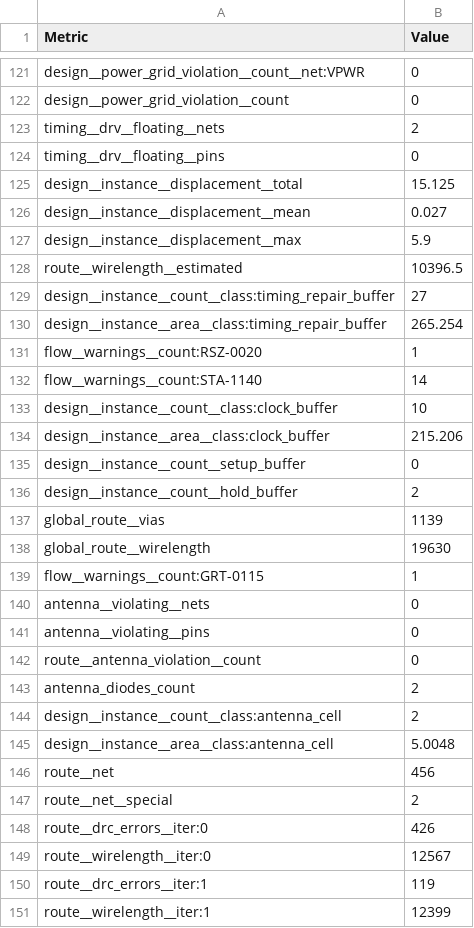
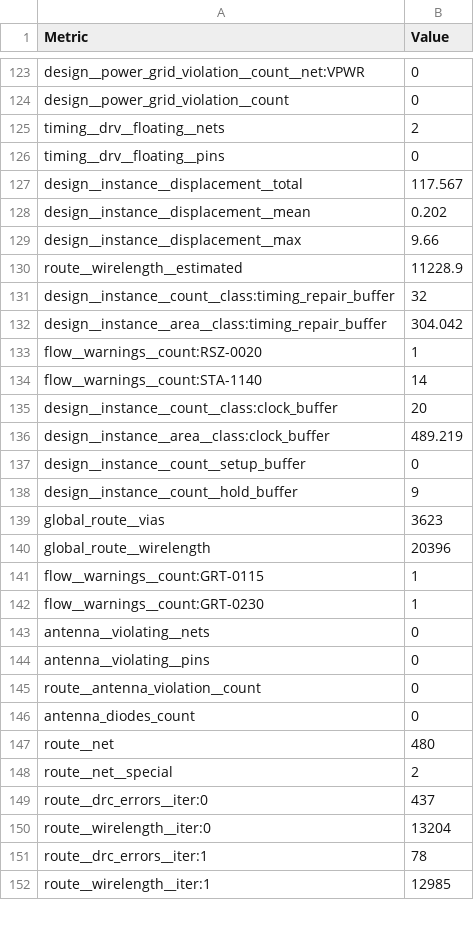
Before and after one commit to MichaelBell/ttsky26a-asic-odyssey, a CSV file: tt_submission/stats/metrics.csv, drawn as a sheet; only a part is shown, gaps mark what is left out; the diff covers the shown part only.

```diff
--- a/tt_submission/stats/metrics.csv
+++ b/tt_submission/stats/metrics.csv
@@ -124,17 +126,18 @@ timing__drv__floating__nets,2
 timing__drv__floating__pins,0
-design__instance__displacement__total,15.125
-design__instance__displacement__mean,0.027
-design__instance__displacement__max,5.9
-route__wirelength__estimated,10396.5
-design__instance__count__class:timing_repair_buffer,27
-design__instance__area__class:timing_repair_buffer,265.254
+design__instance__displacement__total,117.567
+design__instance__displacement__mean,0.202
+design__instance__displacement__max,9.66
+route__wirelength__estimated,11228.9
+design__instance__count__class:timing_repair_buffer,32
+design__instance__area__class:timing_repair_buffer,304.042
 flow__warnings__count:RSZ-0020,1
 flow__warnings__count:STA-1140,14
-design__instance__count__class:clock_buffer,10
-design__instance__area__class:clock_buffer,215.206
+design__instance__count__class:clock_buffer,20
+design__instance__area__class:clock_buffer,489.219
 design__instance__count__setup_buffer,0
-design__instance__count__hold_buffer,2
-global_route__vias,1139
-global_route__wirelength,19630
+design__instance__count__hold_buffer,9
+global_route__vias,3623
+global_route__wirelength,20396
 flow__warnings__count:GRT-0115,1
+flow__warnings__count:GRT-0230,1
 antenna__violating__nets,0
@@ -142,10 +145,8 @@ antenna__violating__pins,0
 route__antenna_violation__count,0
-antenna_diodes_count,2
-design__instance__count__class:antenna_cell,2
-design__instance__area__class:antenna_cell,5.0048
-route__net,456
+antenna_diodes_count,0
+route__net,480
 route__net__special,2
-route__drc_errors__iter:0,426
-route__wirelength__iter:0,12567
-route__drc_errors__iter:1,119
-route__wirelength__iter:1,12399
+route__drc_errors__iter:0,437
+route__wirelength__iter:0,13204
+route__drc_errors__iter:1,78
+route__wirelength__iter:1,12985
```
Also changed, not shown: 2 added rows, 14 removed rows and 145 edited cells elsewhere in this file, 14 other files.
